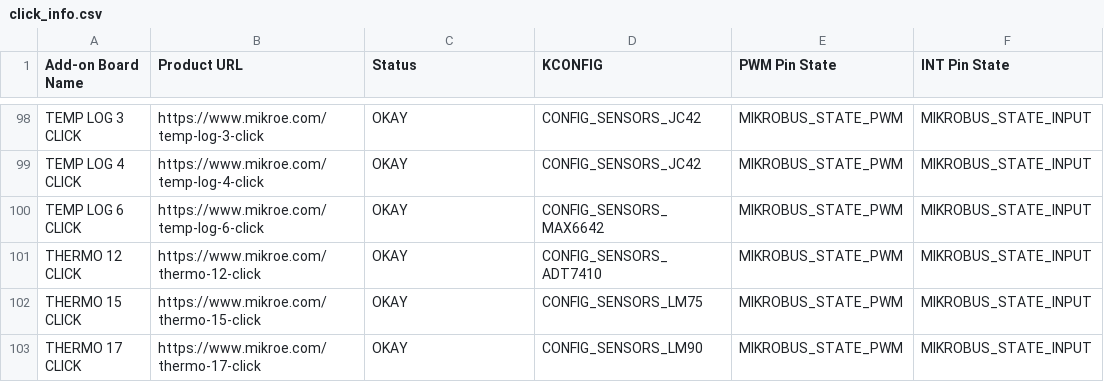
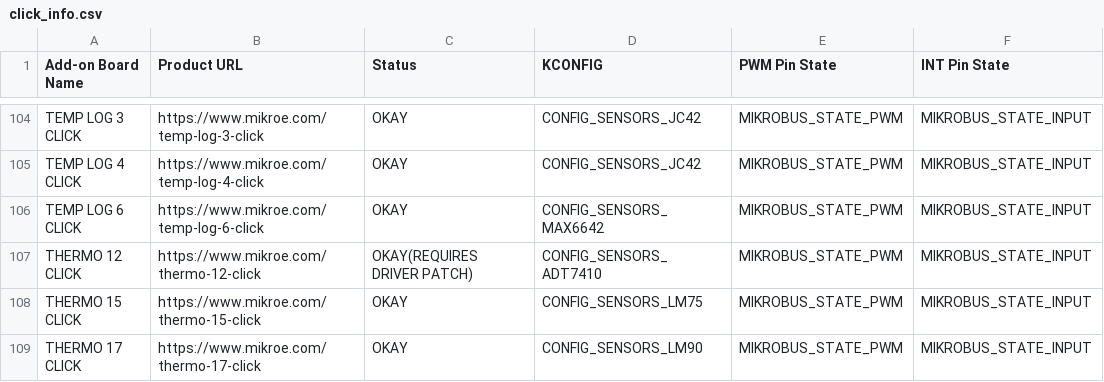
Before and after one commit to MikroElektronika/click_id, a CSV file: click_info.csv, drawn as a sheet; only a part is shown, gaps mark what is left out; addresses are those after the commit; the diff covers the shown part only; the diff names each change by its address in the sheet, - before the commit and + after, or states it on an @@ line.

```diff
--- a/click_info.csv
+++ b/click_info.csv
-C107 (Status): OKAY
+C107 (Status): OKAY(REQUIRES DRIVER PATCH)
```
Also changed, not shown: 7 added rows and 1 edited cell elsewhere in this file.
